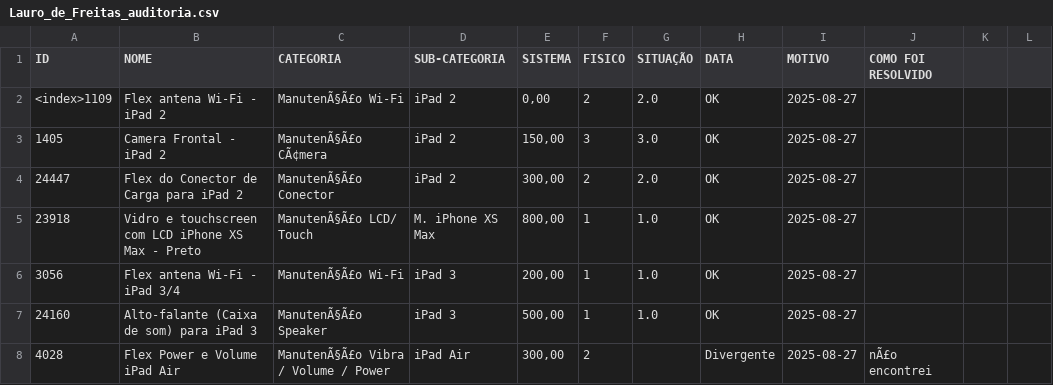
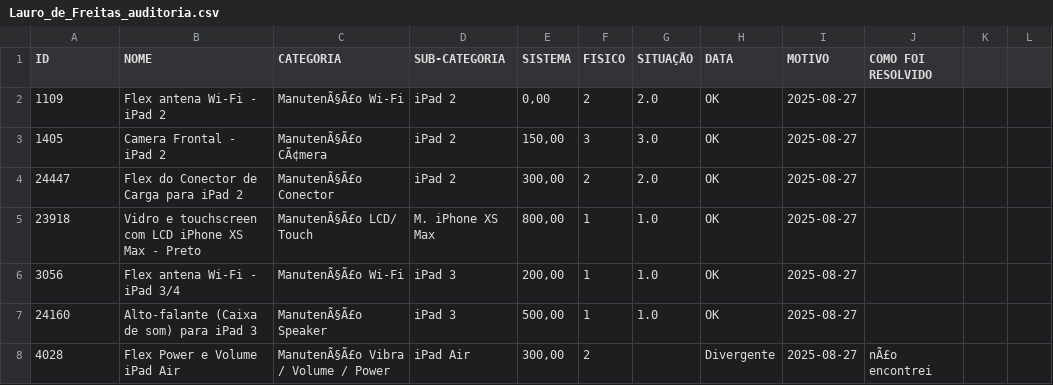
Before and after one commit to filipebritocosta88/auditoria-geral, a CSV file: Lauro_de_Freitas_auditoria.csv, drawn as a sheet; only a part is shown.

Commit message:
Update Lauro_de_Freitas_auditoria.csv

```diff
--- a/Lauro_de_Freitas_auditoria.csv
+++ b/Lauro_de_Freitas_auditoria.csv
@@ -1,3 +1,3 @@
 ID,NOME,CATEGORIA,SUB-CATEGORIA,SISTEMA,FISICO,SITUAÇÃO,DATA,MOTIVO,COMO FOI RESOLVIDO
-<index>1109,Flex antena Wi-Fi - iPad 2,ManutenÃ§Ã£o Wi-Fi,iPad 2,"0,00",2,2.0,OK,2025-08-27,,,
+1109,Flex antena Wi-Fi - iPad 2,ManutenÃ§Ã£o Wi-Fi,iPad 2,"0,00",2,2.0,OK,2025-08-27,,,
 1405,Camera Frontal - iPad 2,ManutenÃ§Ã£o CÃ¢mera,iPad 2,"150,00",3,3.0,OK,2025-08-27,,,
```
